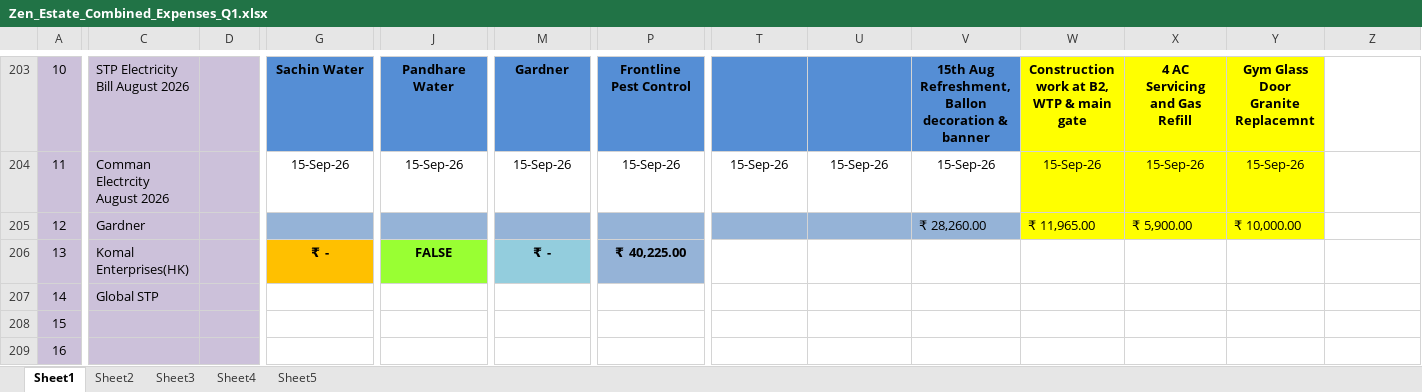
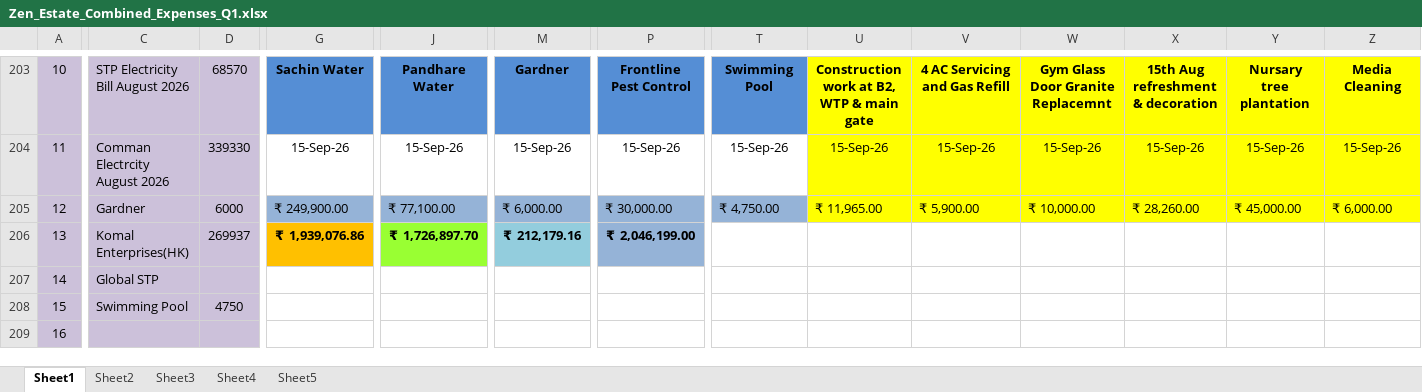
Before and after one commit to dhootmahesh28/zen-estate-dashboard, an Excel workbook: Zen_Estate_Combined_Expenses_Q1.xlsx, sheet Sheet1, drawn as a sheet; only a part is shown, gaps mark what is left out; values as stored, in another font and other column widths than the file's, no borders; removed rows and columns are numbered as before the commit, all else as after; rows hold the shown columns only; the diff covers the shown part only; the diff names each change by its address in the sheet, - before the commit and + after, or states it on an @@ line.

```diff
--- a/Zen_Estate_Combined_Expenses_Q1.xlsx (sheet Sheet1)
+++ b/Zen_Estate_Combined_Expenses_Q1.xlsx (sheet Sheet1)
-D203: (empty)
+D203: 68570
-T203: (empty)
+T203: Swimming Pool
-U203: (empty)
+U203: Construction work at B2, WTP & main gate
-U203:V203 fill: #558ED5
+U203:V203 fill: #FFFF00
-V203: 15th Aug Refreshment, Ballon decoration & banner
+V203: 4 AC Servicing and Gas Refill
-W203: Construction work at B2, WTP & main gate
+W203: Gym Glass Door Granite Replacemnt
-X203: 4 AC Servicing and Gas Refill
+X203: 15th Aug refreshment & decoration
-Y203: Gym Glass Door Granite Replacemnt
+Y203: Nursary tree plantation
-Z203: (empty)
+Z203: Media Cleaning
-Z203:Z204 fill: none
+Z203:Z204 fill: #FFFF00
-D204: (empty)
+D204: 339330
-U204:V204 fill: none
+U204:V204 fill: #FFFF00
-Z204: (empty)
+Z204: 15-Sep-26
-row 205: 12 | Gardner |  |  |  |  |  |  |  | ₹ 28,260.00 | ₹ 11,965.00 | ₹ 5,900.00 | ₹ 10,000.00
+row 205: 12 | Gardner | 6000 | ₹ 249,900.00 | ₹ 77,100.00 | ₹ 6,000.00 | ₹ 30,000.00 | ₹ 4,750.00 | ₹ 11,965.00 | ₹ 5,900.00 | ₹ 10,000.00 | ₹ 28,260.00 | ₹ 45,000.00 | ₹ 6,000.00
-D206: (empty)
+D206: 269937
-G206: ₹ -
+G206: ₹ 1,939,076.86
-J206: FALSE
+J206: ₹ 1,726,897.70
-M206: ₹ -
+M206: ₹ 212,179.16
-P206: ₹ 40,225.00
+P206: ₹ 2,046,199.00
-C208: (empty)
+C208: Swimming Pool
-D208: (empty)
+D208: 4750
```
Also changed, not shown: 1 added row, 1 removed row, 61 edited cells and cell formats elsewhere in this sheet.
